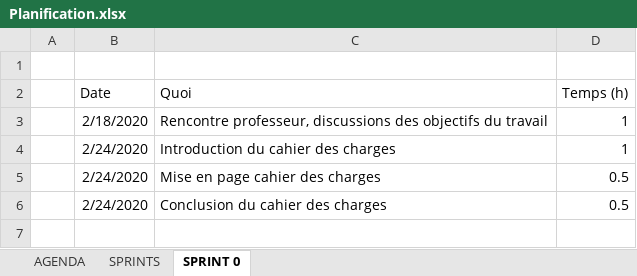
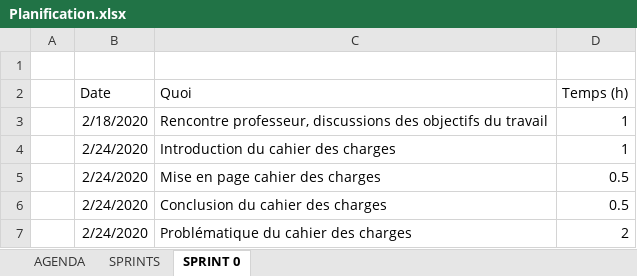
Before and after one commit to nicolassolioz/OJILTRA, an Excel workbook: Planification.xlsx, sheet SPRINT 0, drawn as a sheet; values as stored, in another font and other column widths than the file's, no borders; the diff names each change by its address in the sheet, - before the commit and + after, or states it on an @@ line.

Commit message:
Cahier des charges - problématiques - sécurité

```diff
--- a/Planification.xlsx (sheet SPRINT 0)
+++ b/Planification.xlsx (sheet SPRINT 0)
+row 7:  | 2/24/2020 | Problématique du cahier des charges | 2
```
Also changed, not shown: 2 other files.
